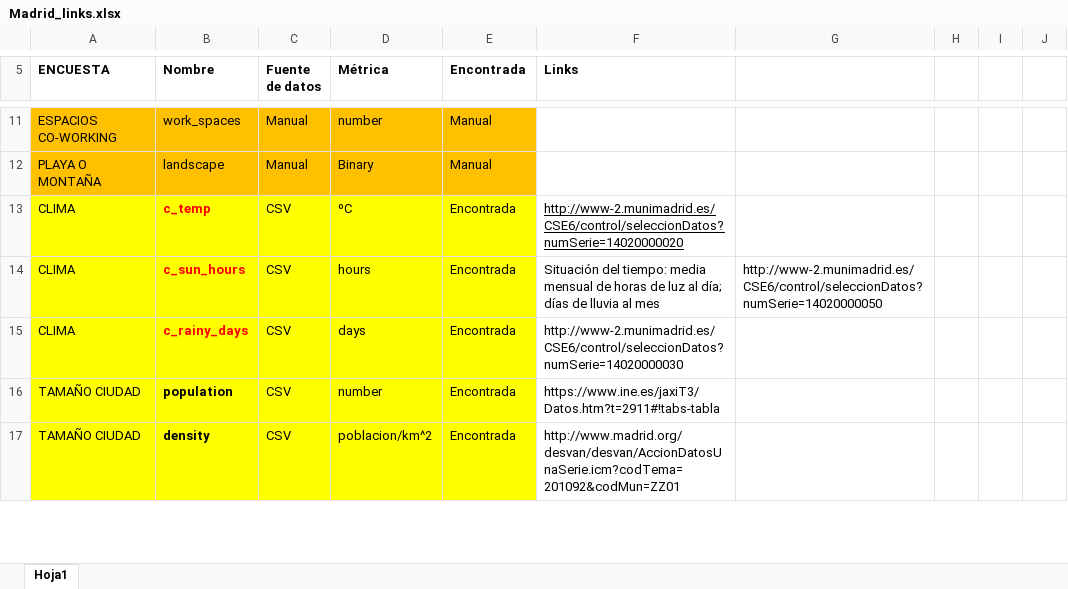
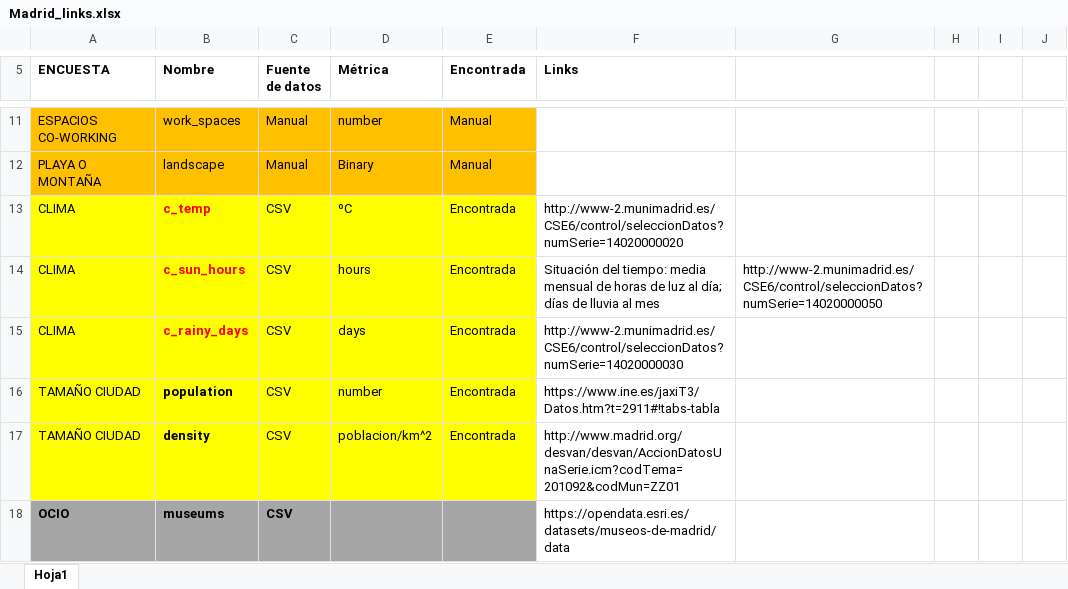
Before and after one commit to juanluishg/dataproject1, an Excel workbook: Data/Madrid/Madrid_links.xlsx, sheet Hoja1, drawn as a sheet; only a part is shown, gaps mark what is left out; values as stored, in another font and other column widths than the file's, no borders; the diff covers the shown part only; the diff names each change by its address in the sheet, - before the commit and + after, or states it on an @@ line.

Commit message:
Madrid

```diff
--- a/Data/Madrid/Madrid_links.xlsx (sheet Hoja1)
+++ b/Data/Madrid/Madrid_links.xlsx (sheet Hoja1)
-F13 underline: on
+F13 underline: off
+row 18: OCIO | museums | CSV |  |  | https://opendata.esri.es/datasets/museos-de-madrid/data
```
Also changed, not shown: 1 added row, 3 edited cells and cell formats elsewhere in this sheet, 7 other files.
